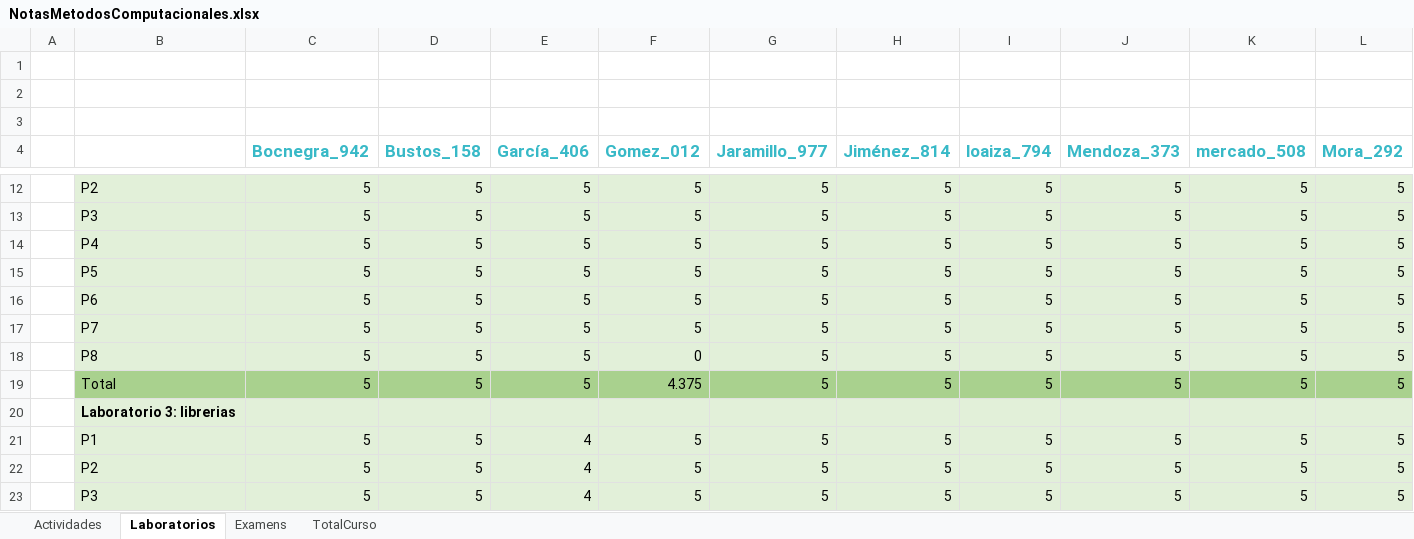
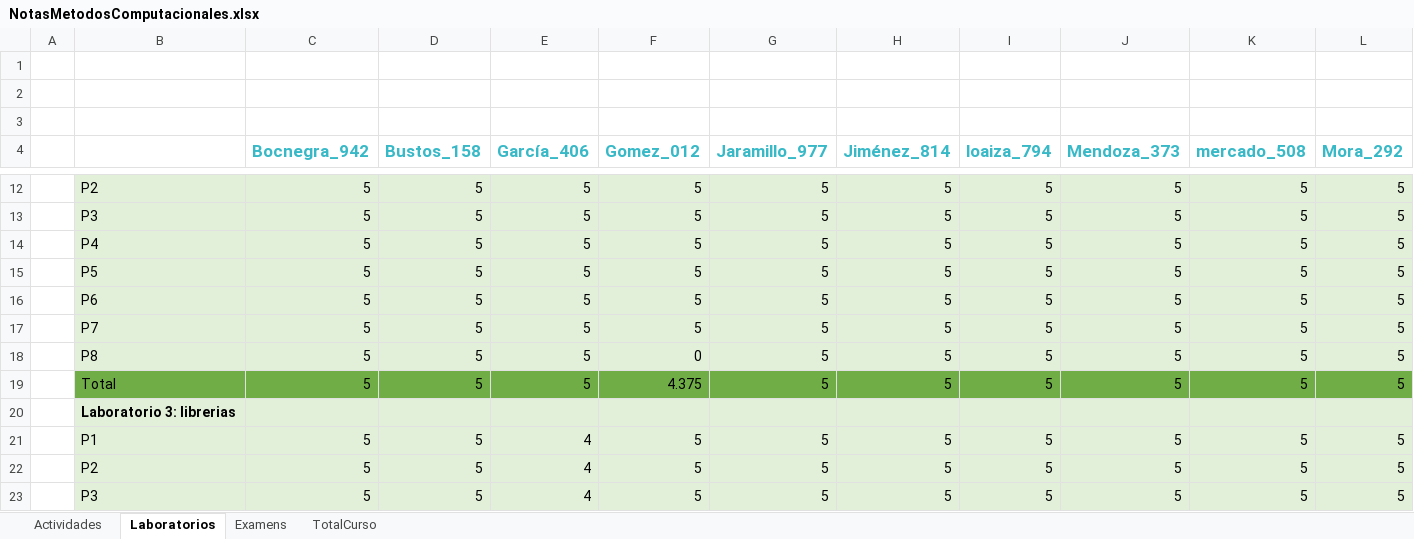
Before and after one commit to hernansalinas/CursoMetodosComputacionales, an Excel workbook: NotasMetodosComputacionales.xlsx, sheet Laboratorios, drawn as a sheet; only a part is shown, gaps mark what is left out; values as stored, in another font and other column widths than the file's, no borders; the diff covers the shown part only; the diff names each change by its address in the sheet, - before the commit and + after, or states it on an @@ line.

Commit message:
update git

```diff
--- a/NotasMetodosComputacionales.xlsx (sheet Laboratorios)
+++ b/NotasMetodosComputacionales.xlsx (sheet Laboratorios)
-B19:L19 fill: #A9D18E
+B19:L19 fill: #70AD47
```
Also changed, not shown: 1 edited cell and cell formats elsewhere in this sheet.
